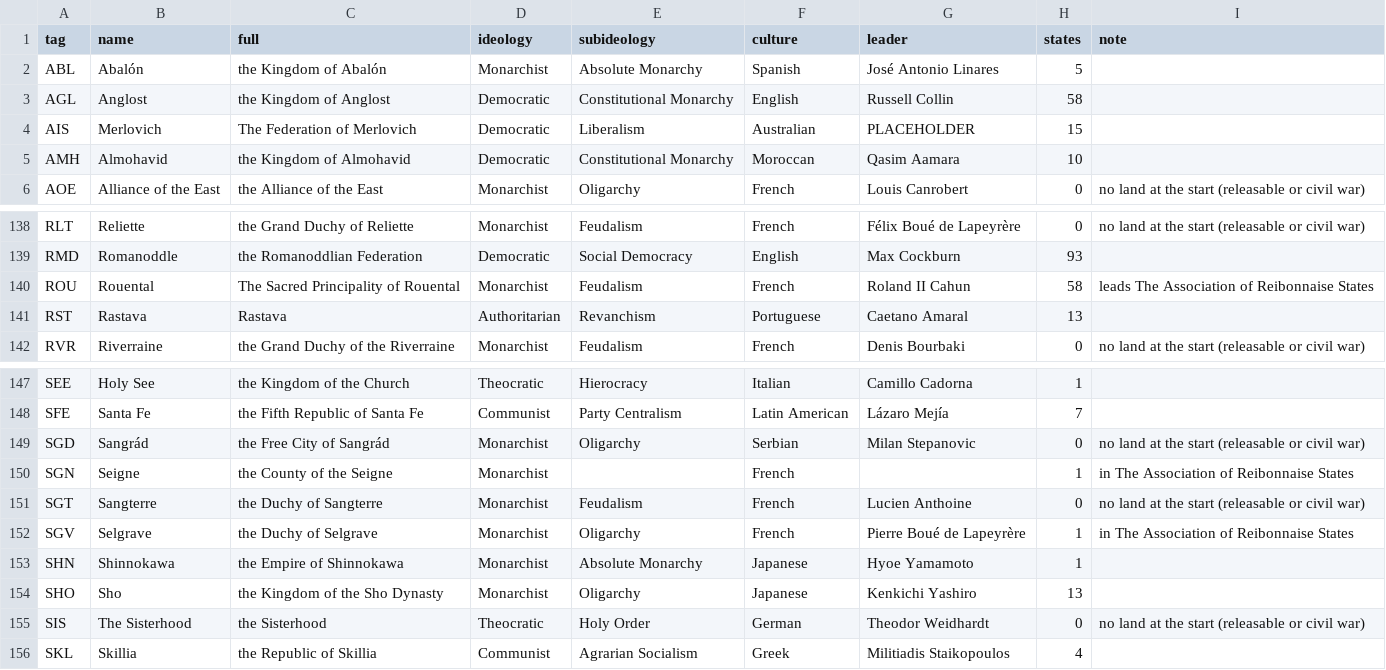
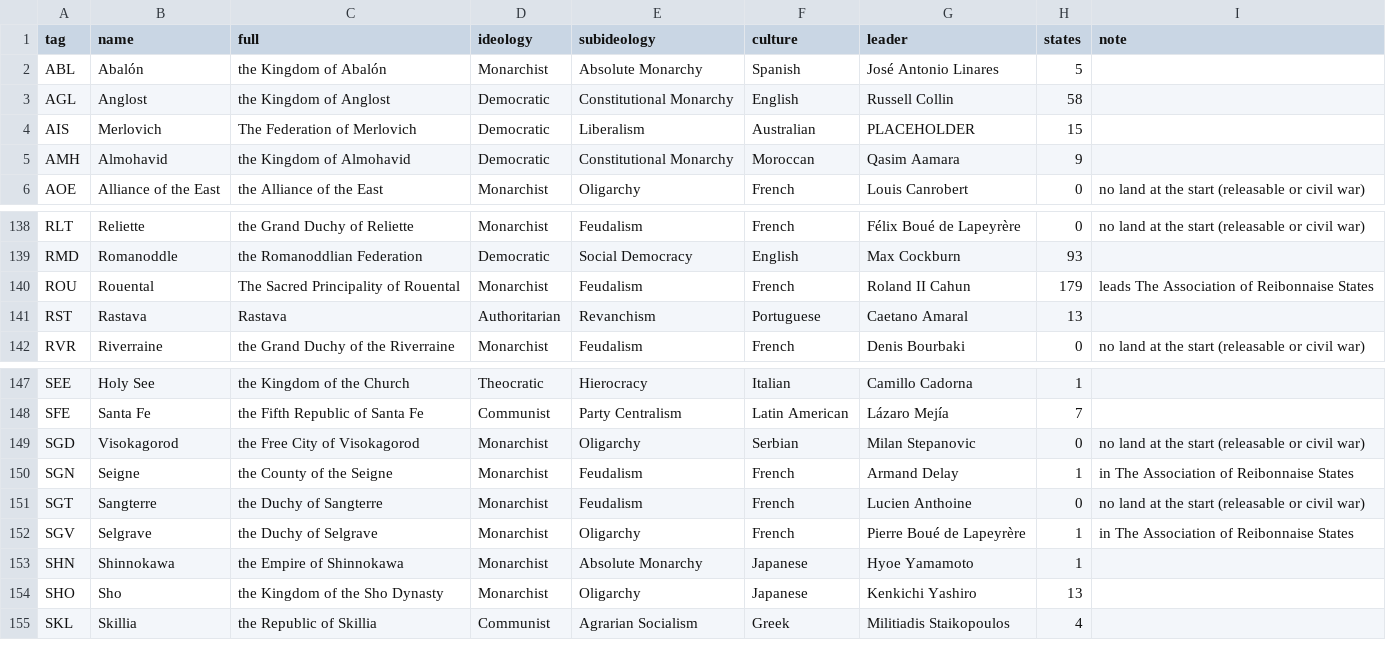
Before and after one commit to Rouental/Valsora-HOI4, a CSV file: dist/countries.csv, drawn as a sheet; only a part is shown, gaps mark what is left out.

```diff
--- a/dist/countries.csv
+++ b/dist/countries.csv
@@ -4,3 +4,3 @@ AGL,Anglost,the Kingdom of Anglost,Democratic,Constitutional Monarchy,English,Ru
 AIS,Merlovich,The Federation of Merlovich,Democratic,Liberalism,Australian,PLACEHOLDER,15,
-AMH,Almohavid,the Kingdom of Almohavid,Democratic,Constitutional Monarchy,Moroccan,Qasim Aamara,10,
+AMH,Almohavid,the Kingdom of Almohavid,Democratic,Constitutional Monarchy,Moroccan,Qasim Aamara,9,
 AOE,Alliance of the East,the Alliance of the East,Monarchist,Oligarchy,French,Louis Canrobert,0,no land at the start (releasable or civil war)
@@ -139,3 +139,3 @@ RLT,Reliette,the Grand Duchy of Reliette,Monarchist,Feudalism,French,Félix Bou
 RMD,Romanoddle,the Romanoddlian Federation,Democratic,Social Democracy,English,Max Cockburn,93,
-ROU,Rouental,The Sacred Principality of Rouental,Monarchist,Feudalism,French,Roland II Cahun,58,leads The Association of Reibonnaise States
+ROU,Rouental,The Sacred Principality of Rouental,Monarchist,Feudalism,French,Roland II Cahun,179,leads The Association of Reibonnaise States
 RST,Rastava,Rastava,Authoritarian,Revanchism,Portuguese,Caetano Amaral,13,
@@ -148,4 +148,4 @@ SEE,Holy See,the Kingdom of the Church,Theocratic,Hierocracy,Italian,Camillo Cad
 SFE,Santa Fe,the Fifth Republic of Santa Fe,Communist,Party Centralism,Latin American,Lázaro Mejía,7,
-SGD,Sangrád,the Free City of Sangrád,Monarchist,Oligarchy,Serbian,Milan Stepanovic,0,no land at the start (releasable or civil war)
-SGN,Seigne,the County of the Seigne,Monarchist,,French,,1,in The Association of Reibonnaise States
+SGD,Visokagorod,the Free City of Visokagorod,Monarchist,Oligarchy,Serbian,Milan Stepanovic,0,no land at the start (releasable or civil war)
+SGN,Seigne,the County of the Seigne,Monarchist,Feudalism,French,Armand Delay,1,in The Association of Reibonnaise States
 SGT,Sangterre,the Duchy of Sangterre,Monarchist,Feudalism,French,Lucien Anthoine,0,no land at the start (releasable or civil war)
@@ -154,3 +154,2 @@ SHN,Shinnokawa,the Empire of Shinnokawa,Monarchist,Absolute Monarchy,Japanese,Hy
 SHO,Sho,the Kingdom of the Sho Dynasty,Monarchist,Oligarchy,Japanese,Kenkichi Yashiro,13,
-SIS,The Sisterhood,the Sisterhood,Theocratic,Holy Order,German,Theodor Weidhardt,0,no land at the start (releasable or civil war)
 SKL,Skillia,the Republic of Skillia,Communist,Agrarian Socialism,Greek,Militiadis Staikopoulos,4,
```
Also changed, not shown: 36 other files.
